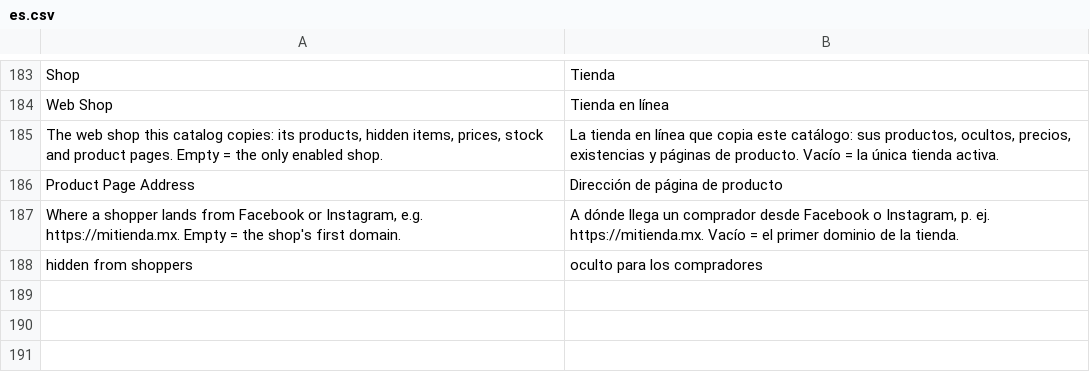
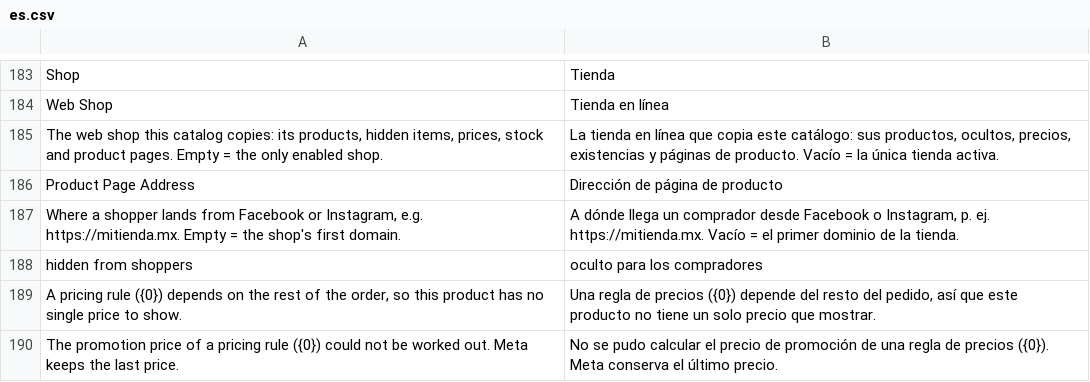
Before and after one commit to HolyMC2/doco_meta_catalog, a CSV file: doco_meta_catalog/translations/es.csv, drawn as a sheet; only a part is shown, gaps mark what is left out.

Commit message:
meta catalog: show the shop's promotions (sale_price) instead of holding the item
An item an automatic Pricing Rule touched was held: Meta kept its last price while
the web shop showed the sale (Doco's Buen Fin held 3,025 fundas). The catalog now
sends the list price as `price` and the shop's guest sale as `sale_price`, priced
with the storefront's own unsaved-order pricing (no writes), and
`sale_price_effective_date` from the rules' dates in the site's time zone.

- catalog_pricing.quote(hold=True): rule items keep their list rate, returned in
  `ruled` with each rule's dates; orders keep the strict quote.
- sync._promotions: holds only rules that read the rest of the order, or a price
  that could not be worked out. Per-item cache (_promo_key) so the worker's locked
  rebuild before posting does not re-run ERPNext pricing (~40 ms a line).
- preview counts without pricing and prices only its sample.
- Drops the unused shop-wide _sale_window (hardcoded -06:00).

```diff
--- a/doco_meta_catalog/translations/es.csv
+++ b/doco_meta_catalog/translations/es.csv
@@ -188 +188,3 @@ Product Page Address,Dirección de página de producto
 hidden from shoppers,oculto para los compradores
+"A pricing rule ({0}) depends on the rest of the order, so this product has no single price to show.","Una regla de precios ({0}) depende del resto del pedido, así que este producto no tiene un solo precio que mostrar."
+"The promotion price of a pricing rule ({0}) could not be worked out. Meta keeps the last price.","No se pudo calcular el precio de promoción de una regla de precios ({0}). Meta conserva el último precio."
```
Also changed, not shown: 6 other files.
